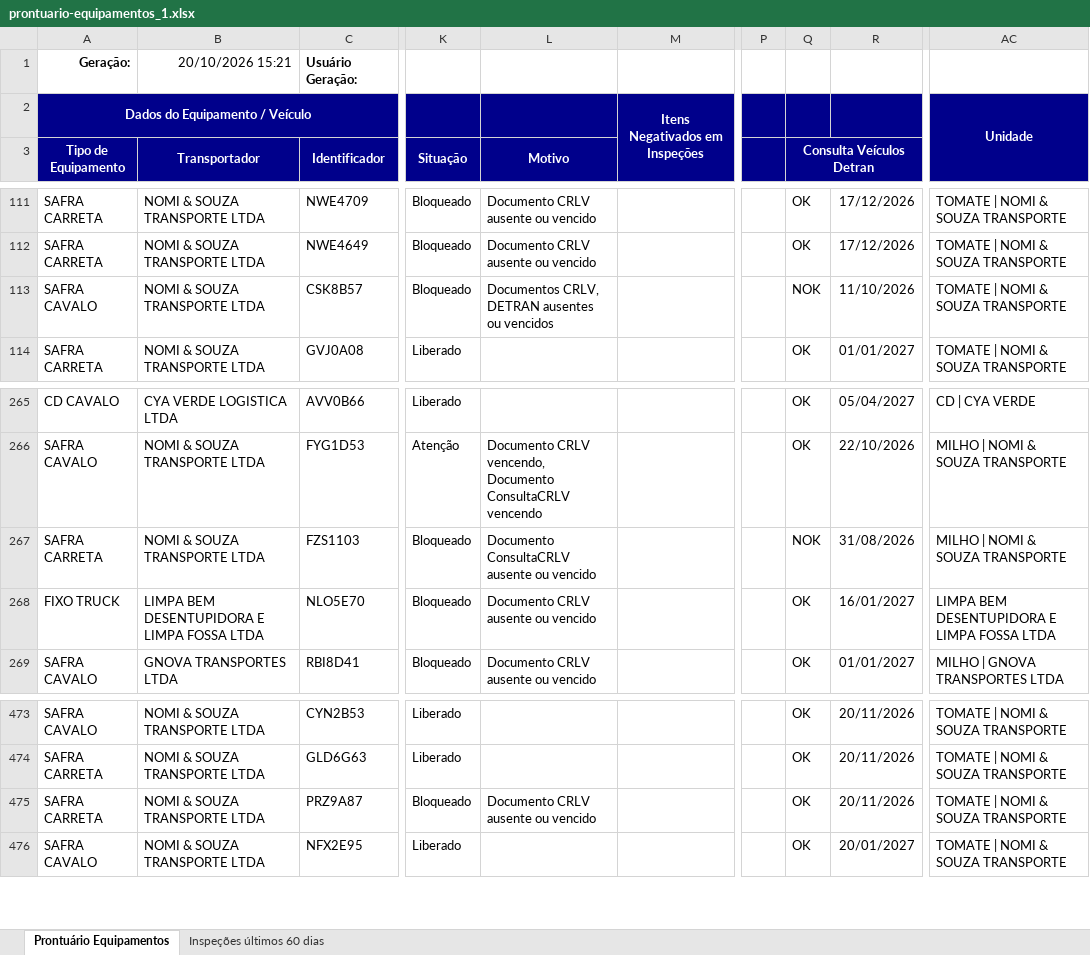
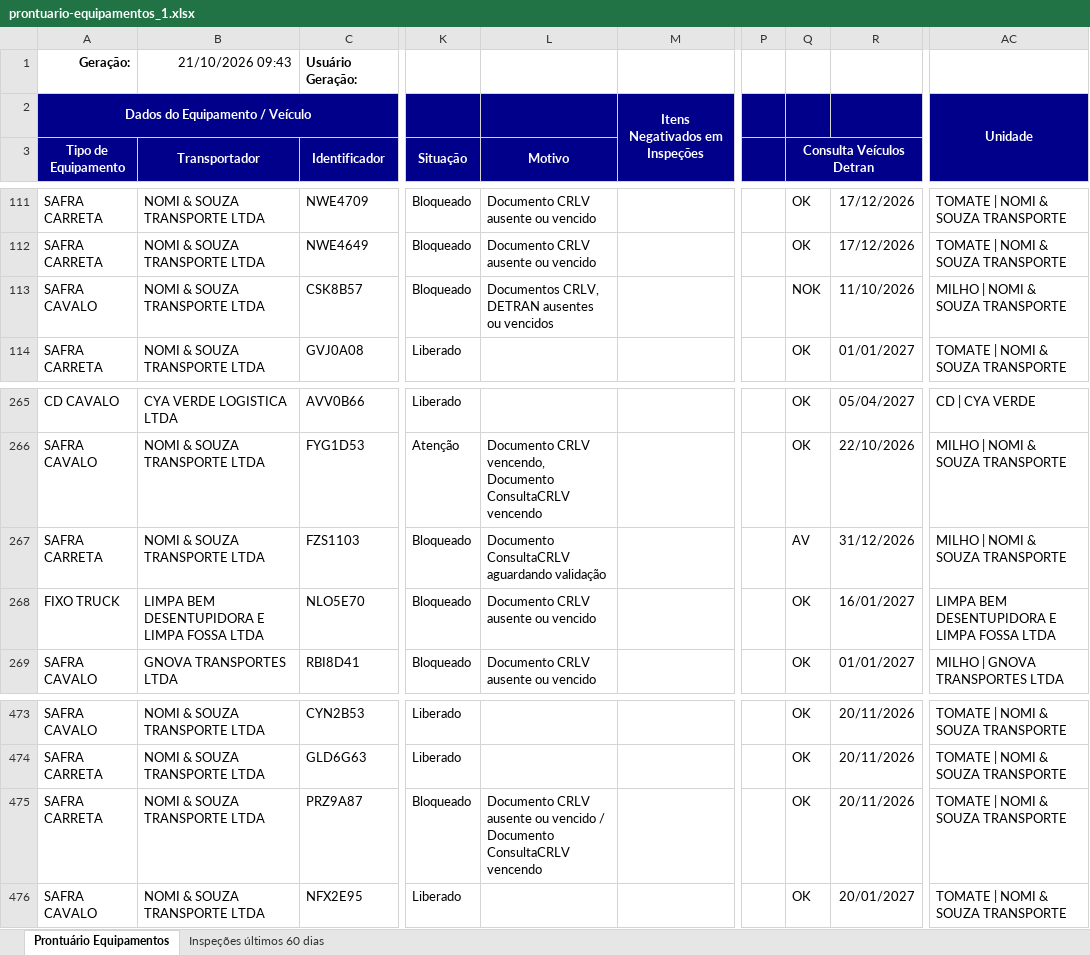
Before and after one commit to hannahfrotalegal/painel-frotalegal-heinz, an Excel workbook: dados/prontuario-equipamentos_1.xlsx, sheet Prontuário Equipamentos, drawn as a sheet; only a part is shown, gaps mark what is left out; values as stored, in another font and other column widths than the file's, no borders; the diff names each change by its address in the sheet, - before the commit and + after, or states it on an @@ line.

Commit message:
Atualiza dados — extração 21/10/2026 09:43 (via painel)

```diff
--- a/dados/prontuario-equipamentos_1.xlsx (sheet Prontuário Equipamentos)
+++ b/dados/prontuario-equipamentos_1.xlsx (sheet Prontuário Equipamentos)
-B1 (Transportador): 20/10/2026 15:21
+B1 (Transportador): 21/10/2026 09:43
-AC113: TOMATE | NOMI & SOUZA TRANSPORTE
+AC113: MILHO | NOMI & SOUZA TRANSPORTE
-L267 (Motivo): Documento ConsultaCRLV ausente ou vencido
+L267 (Motivo): Documento ConsultaCRLV aguardando validação
-Q267 (Consulta Veículos Detran): NOK
+Q267 (Consulta Veículos Detran): AV
-R267: 31/08/2026
+R267: 31/12/2026
-L475 (Motivo): …ou vencido
+L475 (Motivo): …ou vencido / Documento ConsultaCRLV vencendo
```
Also changed, not shown: sheet Inspeções últimos 60 dias.
